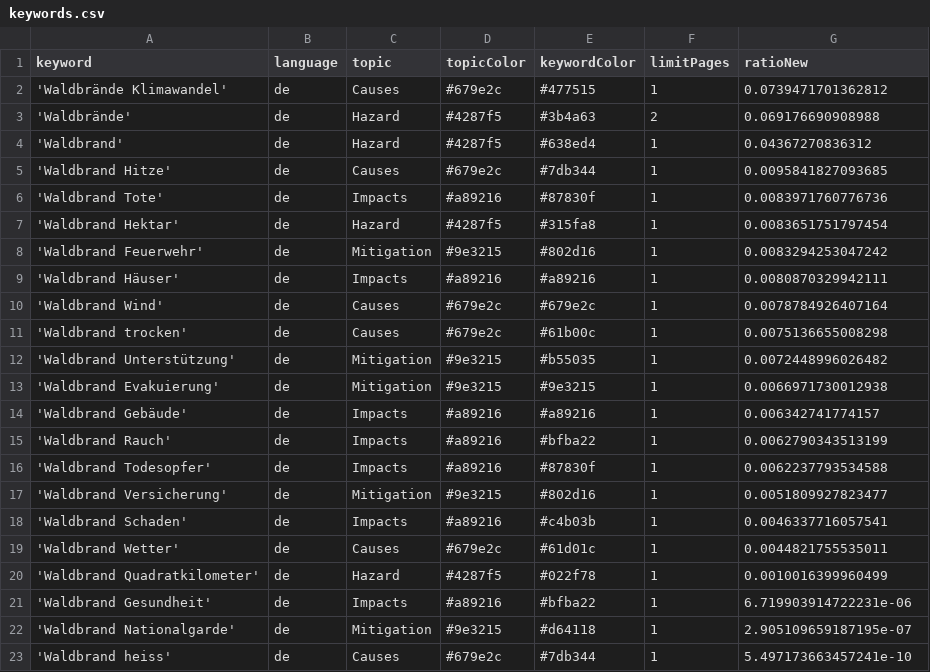
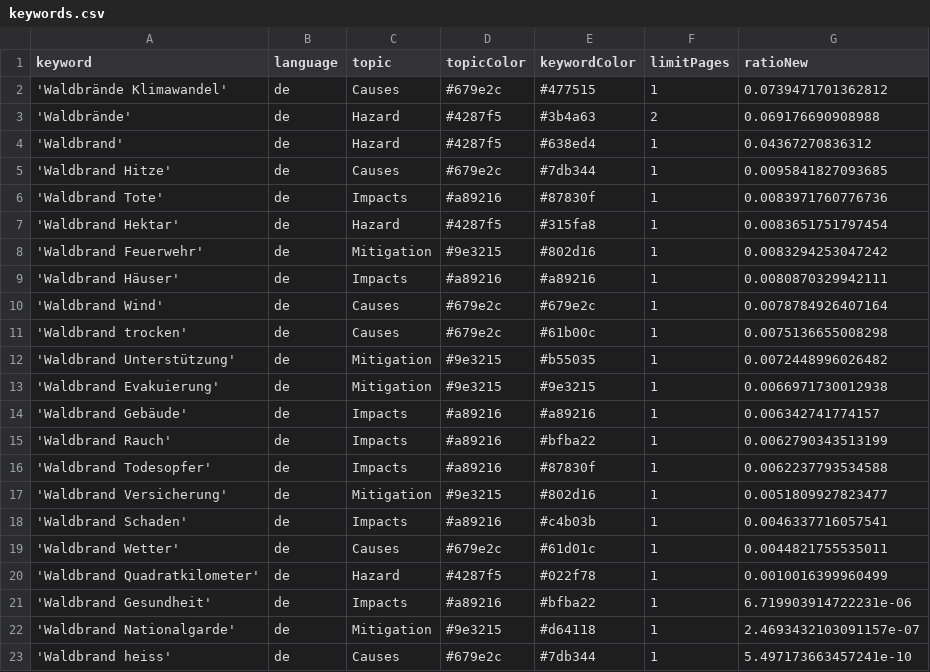
Before and after one commit to a-p312-news/winterIsComing, a CSV file: keywords.csv, drawn as a sheet.

Commit message:
Commit from GitHub Actions (harvest:0.0)

```diff
--- a/keywords.csv
+++ b/keywords.csv
@@ -21,3 +21,3 @@ keyword,language,topic,topicColor,keywordColor,limitPages,ratioNew
 'Waldbrand Gesundheit',de,Impacts,#a89216,#bfba22,1,6.719903914722231e-06
-'Waldbrand Nationalgarde',de,Mitigation,#9e3215,#d64118,1,2.905109659187195e-07
+'Waldbrand Nationalgarde',de,Mitigation,#9e3215,#d64118,1,2.4693432103091157e-07
 'Waldbrand heiss',de,Causes,#679e2c,#7db344,1,5.497173663457241e-10
```
